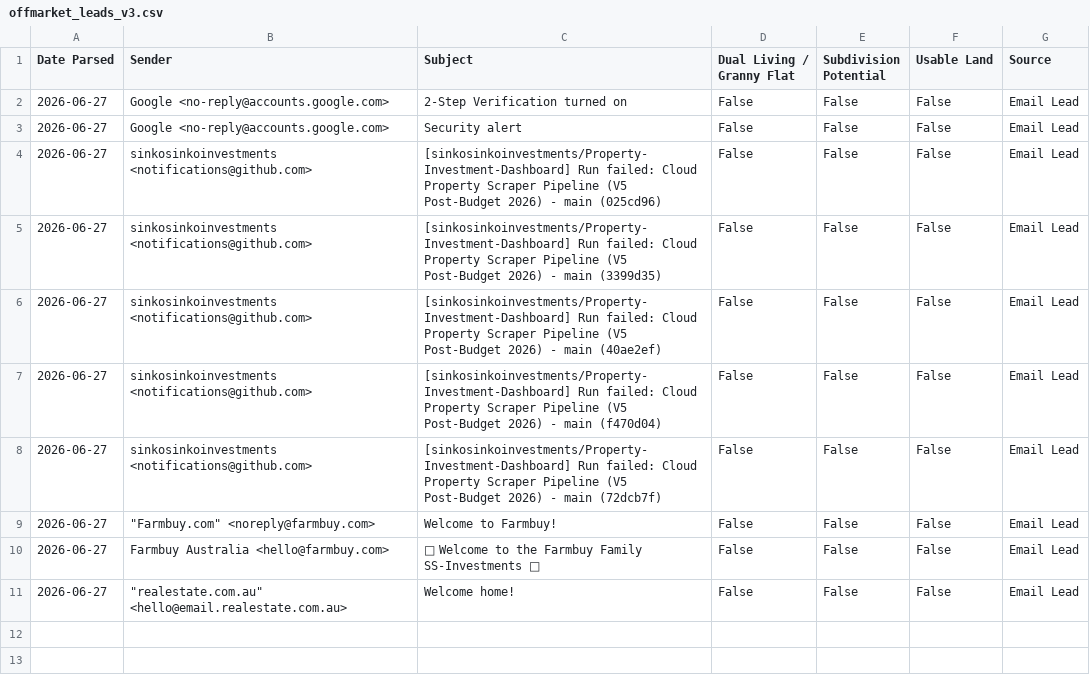
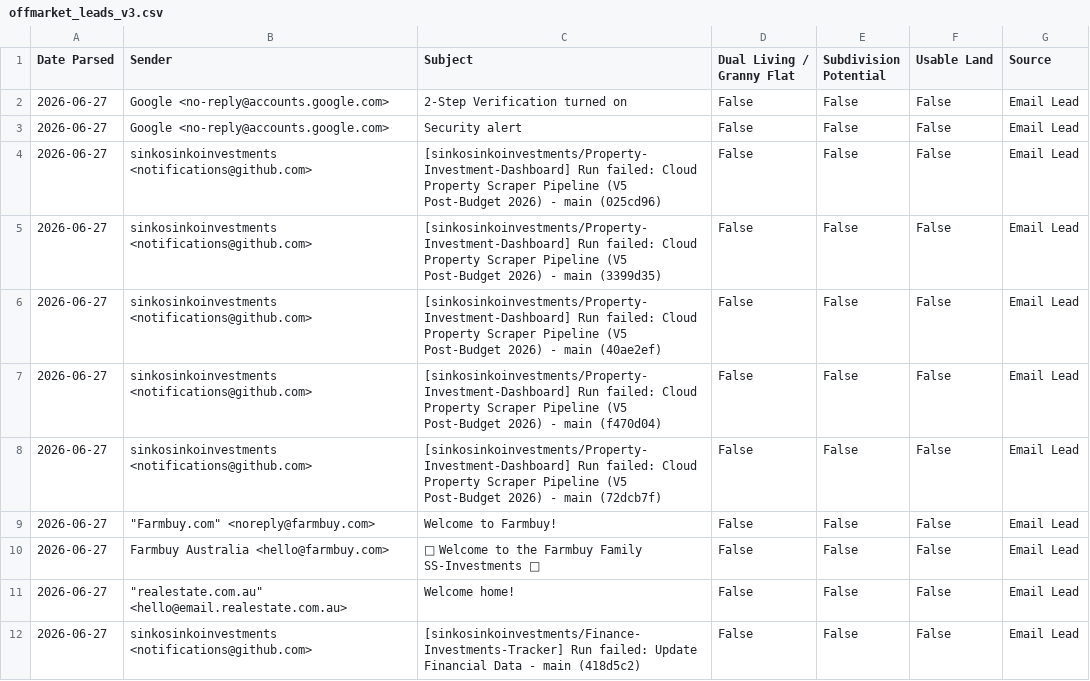
Before and after one commit to sinkosinkoinvestments/Property-Investment-Dashboard, a CSV file: data/offmarket_leads_v3.csv, drawn as a sheet; the diff names each change by its address in the sheet, - before the commit and + after, or states it on an @@ line.

```diff
--- a/data/offmarket_leads_v3.csv
+++ b/data/offmarket_leads_v3.csv
+row 12: 2026-06-27 | sinkosinkoinvestments <notifications@github.com> | [sinkosinkoinvestments/Finance-Investments-Tracker] Run failed: Update Financial Data - main (418d5c2) | False | False | False | Email Lead
```
Also changed, not shown: data/buy_properties_v5.csv, data/sold_properties_v5.csv.
